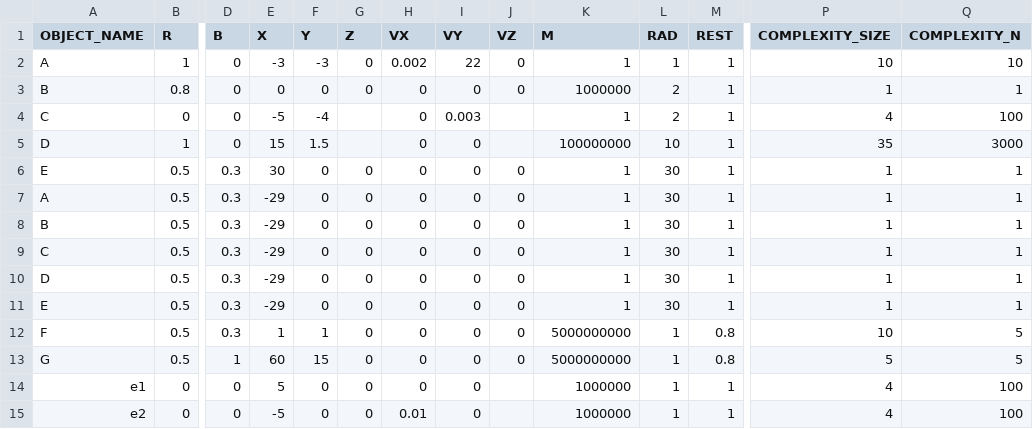
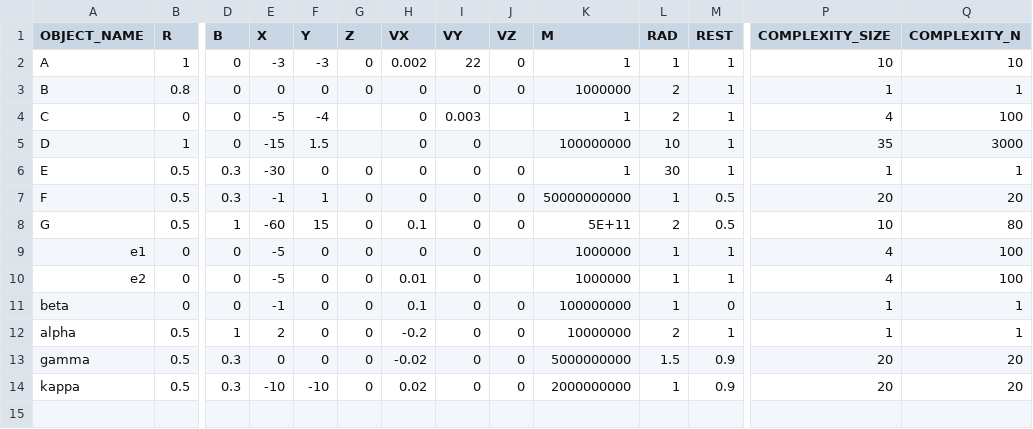
Before and after one commit to Braumeister-Stefan/ParticleSimulator2, a CSV file: Inputs/object_inputs.csv, drawn as a sheet; only a part is shown, gaps mark what is left out; removed rows and columns are numbered as before the commit, all else as after; rows hold the shown columns only; the diff names each change by its address in the sheet, - before the commit and + after, or states it on an @@ line.

```diff
--- a/Inputs/object_inputs.csv
+++ b/Inputs/object_inputs.csv
-E5 (X): 15
+E5 (X): -15
-E6 (X): 30
+E6 (X): -30
-row 7: A | 0.5 | 0.3 | -29 | 0 | 0 | 0 | 0 | 0 | 1 | 30 | 1 | 1 | 1
-row 8: B | 0.5 | 0.3 | -29 | 0 | 0 | 0 | 0 | 0 | 1 | 30 | 1 | 1 | 1
-row 9: C | 0.5 | 0.3 | -29 | 0 | 0 | 0 | 0 | 0 | 1 | 30 | 1 | 1 | 1
-row 10: D | 0.5 | 0.3 | -29 | 0 | 0 | 0 | 0 | 0 | 1 | 30 | 1 | 1 | 1
-row 11: E | 0.5 | 0.3 | -29 | 0 | 0 | 0 | 0 | 0 | 1 | 30 | 1 | 1 | 1
-E7 (X): 1
+E7 (X): -1
-K7 (M): 5000000000
+K7 (M): 50000000000
-M7:M8 (REST): 0.8
+M7:M8 (REST): 0.5
-P7 (COMPLEXITY_SIZE): 10
+P7 (COMPLEXITY_SIZE): 20
-Q7 (COMPLEXITY_N): 5
+Q7 (COMPLEXITY_N): 20
-E8 (X): 60
+E8 (X): -60
-H8 (VX): 0
+H8 (VX): 0.1
-K8 (M): 5000000000
+K8 (M): 5E+11
-L8 (RAD): 1
+L8 (RAD): 2
-P8 (COMPLEXITY_SIZE): 5
+P8 (COMPLEXITY_SIZE): 10
-Q8 (COMPLEXITY_N): 5
+Q8 (COMPLEXITY_N): 80
-E9 (X): 5
+E9 (X): -5
+row 11: beta | 0 | 0 | -1 | 0 | 0 | 0.1 | 0 | 0 | 100000000 | 1 | 0 | 1 | 1
+row 12: alpha | 0.5 | 1 | 2 | 0 | 0 | -0.2 | 0 | 0 | 10000000 | 2 | 1 | 1 | 1
+row 13: gamma | 0.5 | 0.3 | 0 | 0 | 0 | -0.02 | 0 | 0 | 5000000000 | 1.5 | 0.9 | 20 | 20
+row 14: kappa | 0.5 | 0.3 | -10 | -10 | 0 | 0.02 | 0 | 0 | 2000000000 | 1 | 0.9 | 20 | 20
```
Also changed, not shown: Inputs/scenario_inputs.csv, 4 other files.
